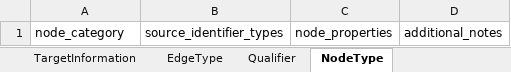
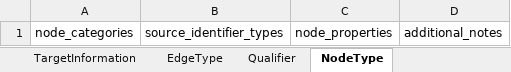
Before and after one commit to biolink/resource-ingest-guide-schema, an Excel workbook: project/excel/resource_ingest_guide_schema.xlsx, sheet NodeType, drawn as a sheet; values as stored, in another font and other column widths than the file's, no borders; the diff names each change by its address in the sheet, - before the commit and + after, or states it on an @@ line.

Commit message:
Make NodeType categories multivalued (node_category -> node_categories)
Renames NodeType.node_category to node_categories and makes it multivalued,
consistent with EdgeType.subject_categories / object_categories. A node type
may legitimately span several Biolink categories (e.g. ChemicalEntity,
SmallMolecule, MolecularMixture). Regenerates project artifacts + datamodel.

```diff
--- a/project/excel/resource_ingest_guide_schema.xlsx (sheet NodeType)
+++ b/project/excel/resource_ingest_guide_schema.xlsx (sheet NodeType)
-A1: node_category
+A1: node_categories
```
Also changed, not shown: 11 other files.
